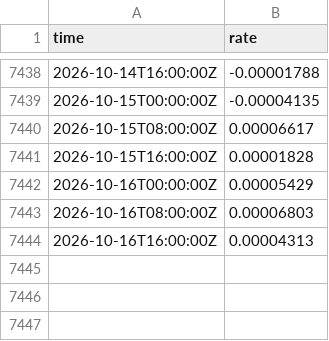
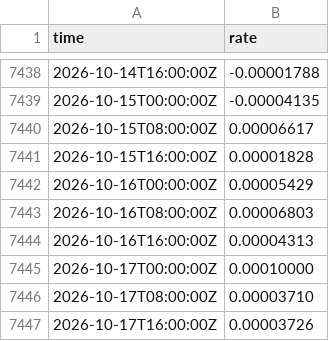
Before and after one commit to cool1990/Invest_Dashboard_V2, a CSV file: data/raw/crypto/binance_funding.csv, drawn as a sheet; only a part is shown, gaps mark what is left out; the diff names each change by its address in the sheet, - before the commit and + after, or states it on an @@ line.

```diff
--- a/data/raw/crypto/binance_funding.csv
+++ b/data/raw/crypto/binance_funding.csv
+row 7445: 2026-10-17T00:00:00Z | 0.00010000
+row 7446: 2026-10-17T08:00:00Z | 0.00003710
+row 7447: 2026-10-17T16:00:00Z | 0.00003726
```
Also changed, not shown: data/crypto/state_log.csv, data/raw/crypto/binance_oi.csv, 13 other files.
